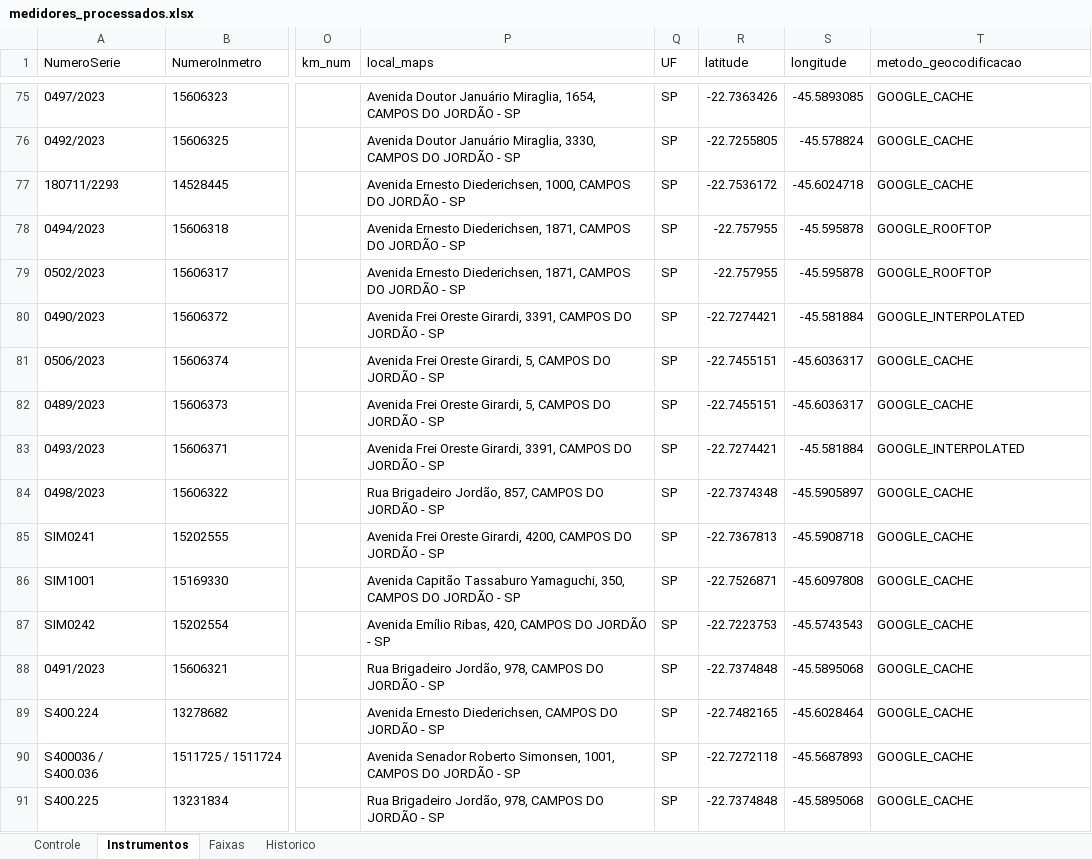
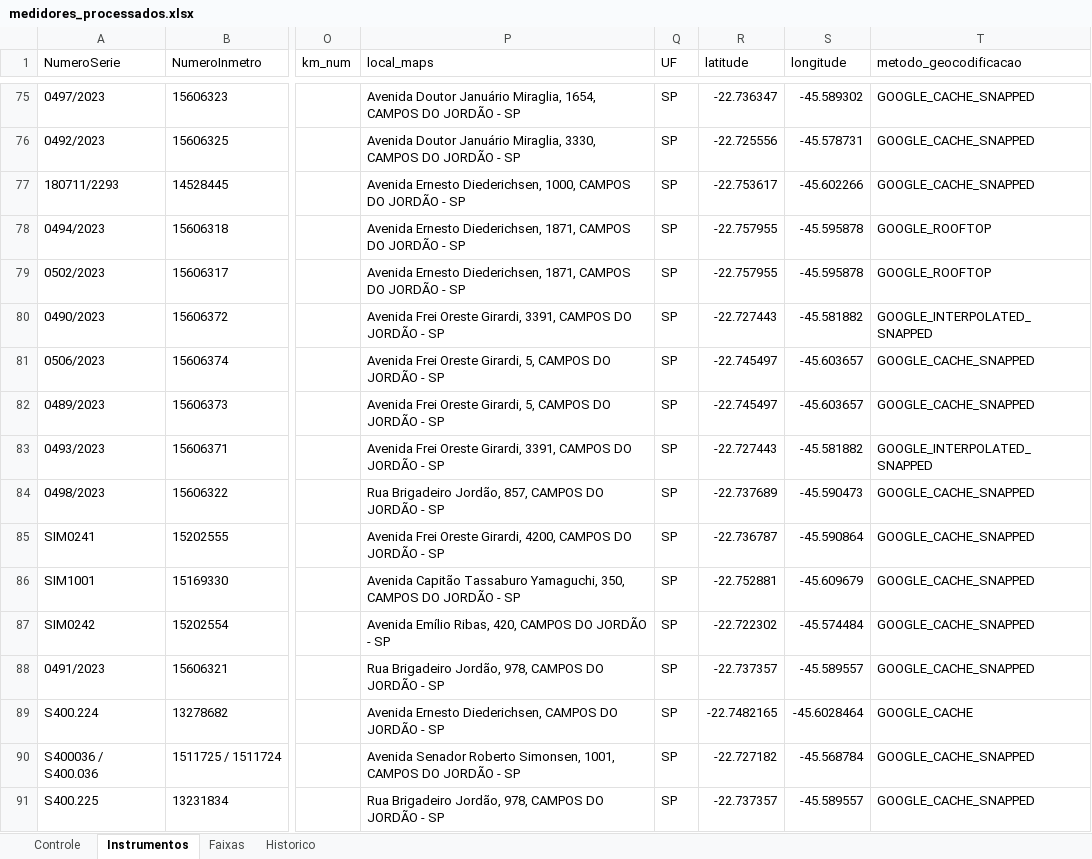
Before and after one commit to leonardoviniciusg/sistema-integrado-gestao-mapeamento-radares, an Excel workbook: data/processed/medidores_processados.xlsx, sheet Instrumentos, drawn as a sheet; only a part is shown, gaps mark what is left out; values as stored, in another font and other column widths than the file's, no borders; table styles not drawn; the diff covers the shown part only; the diff names each change by its address in the sheet, - before the commit and + after, or states it on an @@ line.

```diff
--- a/data/processed/medidores_processados.xlsx (sheet Instrumentos)
+++ b/data/processed/medidores_processados.xlsx (sheet Instrumentos)
-R75 (latitude): -22.7363426
+R75 (latitude): -22.736347
-S75 (longitude): -45.5893085
+S75 (longitude): -45.589302
-T75:T77 (metodo_geocodificacao): GOOGLE_CACHE
+T75:T77 (metodo_geocodificacao): GOOGLE_CACHE_SNAPPED
-R76 (latitude): -22.7255805
+R76 (latitude): -22.725556
-S76 (longitude): -45.578824
+S76 (longitude): -45.578731
-R77 (latitude): -22.7536172
+R77 (latitude): -22.753617
-S77 (longitude): -45.6024718
+S77 (longitude): -45.602266
-R80 (latitude): -22.7274421
+R80 (latitude): -22.727443
-S80 (longitude): -45.581884
+S80 (longitude): -45.581882
-T80 (metodo_geocodificacao): GOOGLE_INTERPOLATED
+T80 (metodo_geocodificacao): GOOGLE_INTERPOLATED_SNAPPED
-R81:R82 (latitude): -22.7455151
+R81:R82 (latitude): -22.745497
-S81:S82 (longitude): -45.6036317
+S81:S82 (longitude): -45.603657
-T81:T82 (metodo_geocodificacao): GOOGLE_CACHE
+T81:T82 (metodo_geocodificacao): GOOGLE_CACHE_SNAPPED
-R83 (latitude): -22.7274421
+R83 (latitude): -22.727443
-S83 (longitude): -45.581884
+S83 (longitude): -45.581882
-T83 (metodo_geocodificacao): GOOGLE_INTERPOLATED
+T83 (metodo_geocodificacao): GOOGLE_INTERPOLATED_SNAPPED
-R84 (latitude): -22.7374348
+R84 (latitude): -22.737689
-S84 (longitude): -45.5905897
+S84 (longitude): -45.590473
-T84:T88 (metodo_geocodificacao): GOOGLE_CACHE
+T84:T88 (metodo_geocodificacao): GOOGLE_CACHE_SNAPPED
-R85 (latitude): -22.7367813
+R85 (latitude): -22.736787
-S85 (longitude): -45.5908718
+S85 (longitude): -45.590864
-R86 (latitude): -22.7526871
+R86 (latitude): -22.752881
-S86 (longitude): -45.6097808
+S86 (longitude): -45.609679
-R87 (latitude): -22.7223753
+R87 (latitude): -22.722302
-S87 (longitude): -45.5743543
+S87 (longitude): -45.574484
-R88 (latitude): -22.7374848
+R88 (latitude): -22.737357
-S88 (longitude): -45.5895068
+S88 (longitude): -45.589557
-R90 (latitude): -22.7272118
+R90 (latitude): -22.727182
-S90 (longitude): -45.5687893
+S90 (longitude): -45.568784
-T90:T91 (metodo_geocodificacao): GOOGLE_CACHE
+T90:T91 (metodo_geocodificacao): GOOGLE_CACHE_SNAPPED
-R91 (latitude): -22.7374848
+R91 (latitude): -22.737357
-S91 (longitude): -45.5895068
+S91 (longitude): -45.589557
```
Also changed, not shown: 789 edited cells elsewhere in this sheet, sheet Controle, 3 other files.
